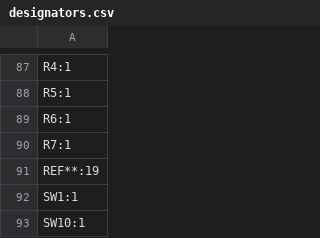
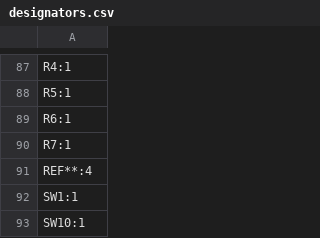
Before and after one commit to agkaminski/keyboard2, a CSV file: production/designators.csv, drawn as a sheet; only a part is shown, gaps mark what is left out.

```diff
--- a/production/designators.csv
+++ b/production/designators.csv
@@ -90,3 +90,3 @@ R6:1
 R7:1
-REF**:19
+REF**:4
 SW1:1
```
Also changed, not shown: production/bom.csv, production/positions.csv, 7 other files.
